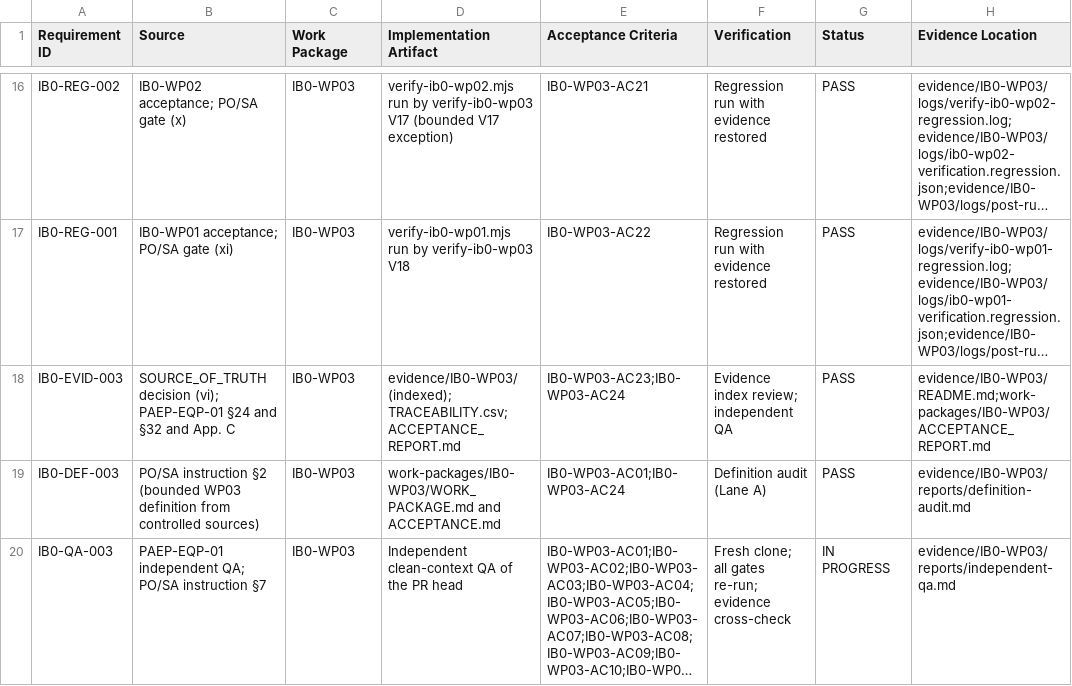
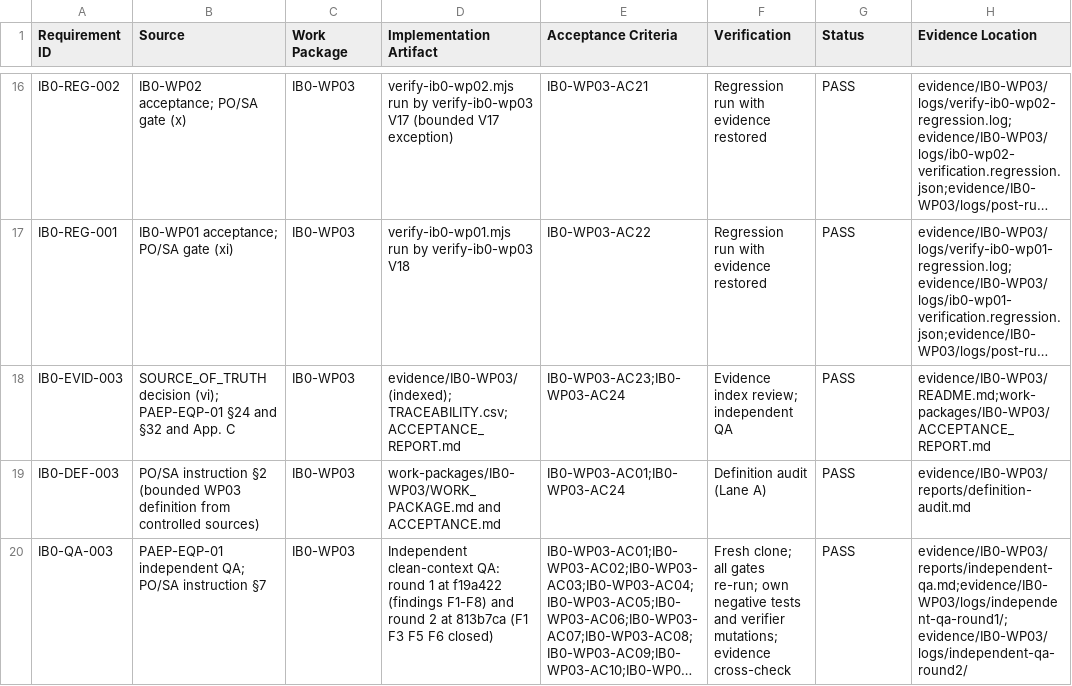
Before and after one commit to kougit/proseit-paep, a CSV file: work-packages/IB0-WP03/TRACEABILITY.csv, drawn as a sheet; only a part is shown, gaps mark what is left out; long unchanged cells end in …; the diff names each change by its address in the sheet, - before the commit and + after, or states it on an @@ line.

```diff
--- a/work-packages/IB0-WP03/TRACEABILITY.csv
+++ b/work-packages/IB0-WP03/TRACEABILITY.csv
-D20 (Implementation Artifact): Independent clean-context QA of the PR head
+D20 (Implementation Artifact): Independent clean-context QA: round 1 at f19a422 (findings F1-F8) and round 2 at 813b7ca (F1 F3 F5 F6 closed)
-F20 (Verification): …gates re-run; evidence cross-check
+F20 (Verification): …gates re-run; own negative tests and verifier mutations; evidence cross-check
-G20 (Status): IN PROGRESS
+G20 (Status): PASS
-H20 (Evidence Location): evidence/IB0-WP03/reports/independent-qa.md
+H20 (Evidence Location): evidence/IB0-WP03/reports/independent-qa.md;evidence/IB0-WP03/logs/independent-qa-round1/;evidence/IB0-WP03/logs/independent-qa-round2/
```
Also changed, not shown: 16 other files.
